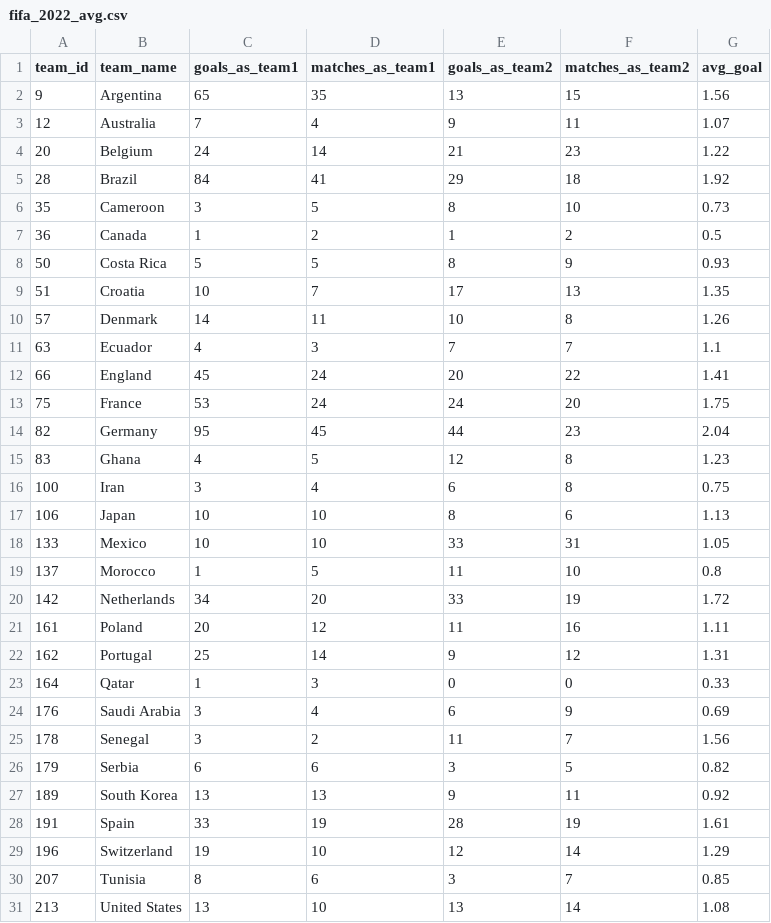
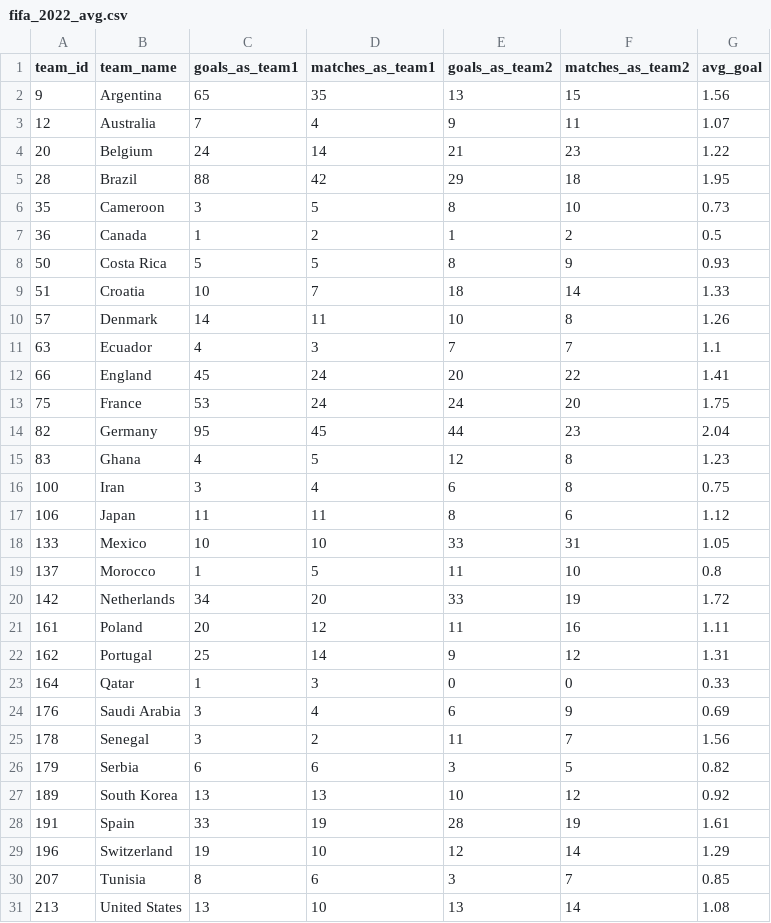
Before and after one commit to pradeepprajan/fifa-2022-predictions, a CSV file: fifa_2022_avg.csv, drawn as a sheet; only a part is shown.

```diff
--- a/fifa_2022_avg.csv
+++ b/fifa_2022_avg.csv
@@ -4,3 +4,3 @@ team_id,team_name,goals_as_team1,matches_as_team1,goals_as_team2,matches_as_team
 20,Belgium,24,14,21,23,1.22
-28,Brazil,84,41,29,18,1.92
+28,Brazil,88,42,29,18,1.95
 35,Cameroon,3,5,8,10,0.73
@@ -8,3 +8,3 @@ team_id,team_name,goals_as_team1,matches_as_team1,goals_as_team2,matches_as_team
 50,Costa Rica,5,5,8,9,0.93
-51,Croatia,10,7,17,13,1.35
+51,Croatia,10,7,18,14,1.33
 57,Denmark,14,11,10,8,1.26
@@ -16,3 +16,3 @@ team_id,team_name,goals_as_team1,matches_as_team1,goals_as_team2,matches_as_team
 100,Iran,3,4,6,8,0.75
-106,Japan,10,10,8,6,1.13
+106,Japan,11,11,8,6,1.12
 133,Mexico,10,10,33,31,1.05
@@ -26,3 +26,3 @@ team_id,team_name,goals_as_team1,matches_as_team1,goals_as_team2,matches_as_team
 179,Serbia,6,6,3,5,0.82
-189,South Korea,13,13,9,11,0.92
+189,South Korea,13,13,10,12,0.92
 191,Spain,33,19,28,19,1.61
```
Also changed, not shown: fifa_2022.csv.
